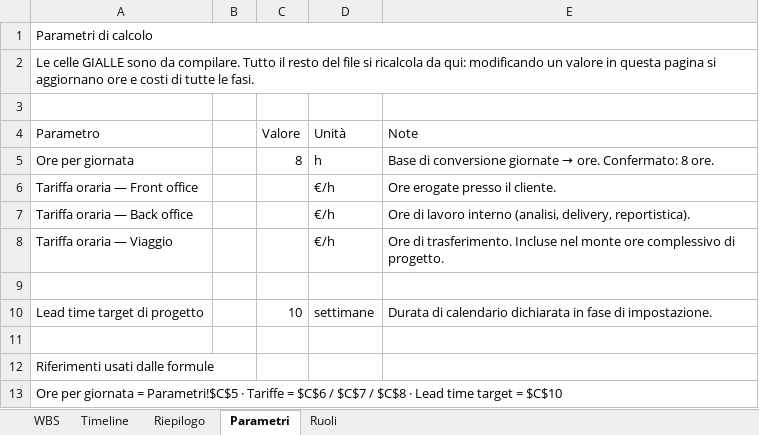
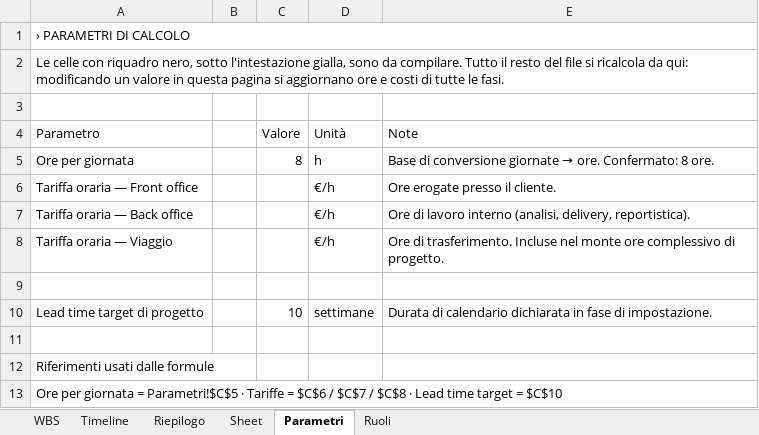
Before and after one commit to alessandrobruti/alessandrobruti-root, an Excel workbook: wbs-assessment/WBS_Assessment_GTM.xlsx, sheet Parametri, drawn as a sheet; values as stored, in another font and other column widths than the file's, no cell formats; the diff names each change by its address in the sheet, - before the commit and + after, or states it on an @@ line.

```diff
--- a/wbs-assessment/WBS_Assessment_GTM.xlsx (sheet Parametri)
+++ b/wbs-assessment/WBS_Assessment_GTM.xlsx (sheet Parametri)
+sheet tab: Sheet
-A1 (Parametro): Parametri di calcolo
+A1 (Parametro): › PARAMETRI DI CALCOLO
-A2 (Parametro): Le celle GIALLE sono da…
+A2 (Parametro): Le celle con riquadro nero, sotto l'intestazione gialla, sono da…
```
Also changed, not shown: sheet Timeline, sheet WBS, sheet Riepilogo, sheet Ruoli, cell formats, charts or pictures, 2 other files.
